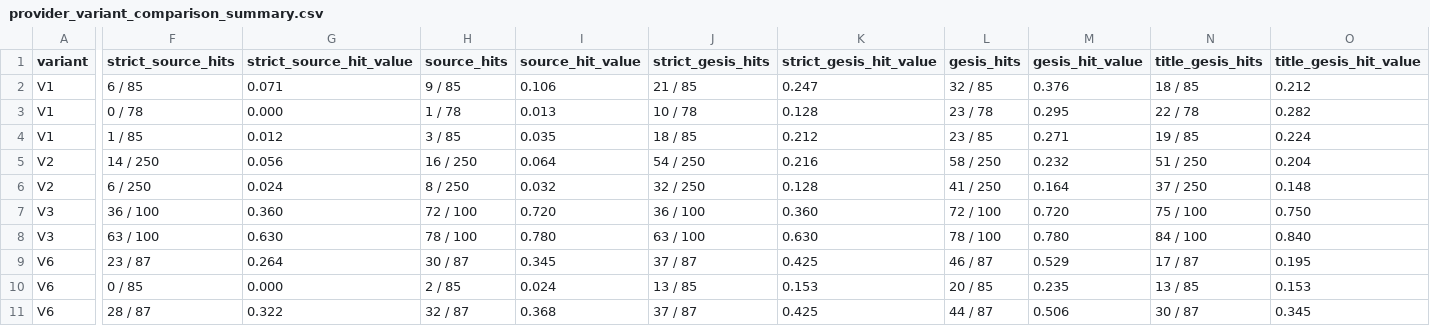
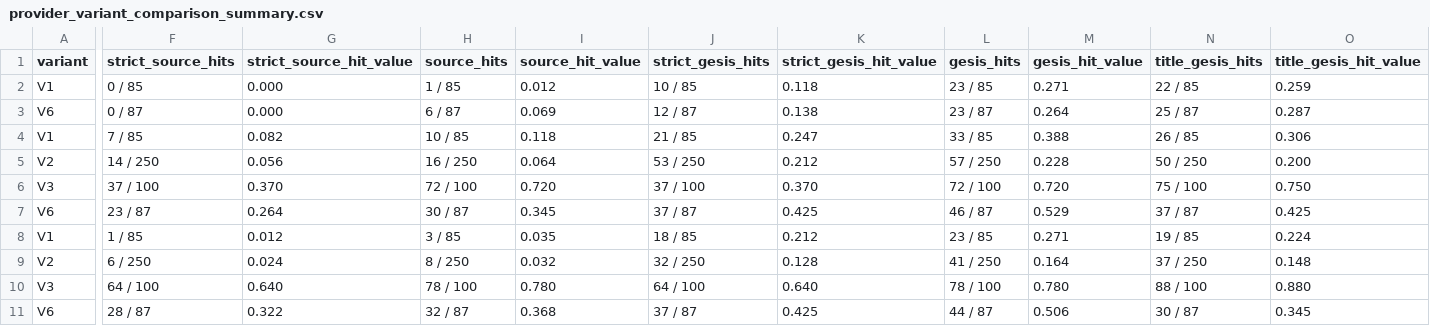
Before and after one commit to momenifi/Findability-of-Gesis-dataset-by-LLMs, a CSV file: reports/model_comparison/provider_variant_comparison_summary.csv, drawn as a sheet; only a part is shown, gaps mark what is left out; removed rows and columns are numbered as before the commit, all else as after; rows hold the shown columns only; the diff names each change by its address in the sheet, - before the commit and + after, or states it on an @@ line.

```diff
--- a/reports/model_comparison/provider_variant_comparison_summary.csv
+++ b/reports/model_comparison/provider_variant_comparison_summary.csv
+row 2: V1 | 0 / 85 | 0.000 | 1 / 85 | 0.012 | 10 / 85 | 0.118 | 23 / 85 | 0.271 | 22 / 85 | 0.259
+row 3: V6 | 0 / 87 | 0.000 | 6 / 87 | 0.069 | 12 / 87 | 0.138 | 23 / 87 | 0.264 | 25 / 87 | 0.287
-F4 (strict_source_hits): 6 / 85
+F4 (strict_source_hits): 7 / 85
-G4 (strict_source_hit_value): 0.071
+G4 (strict_source_hit_value): 0.082
-H4 (source_hits): 9 / 85
+H4 (source_hits): 10 / 85
-I4 (source_hit_value): 0.106
+I4 (source_hit_value): 0.118
-L4 (gesis_hits): 32 / 85
+L4 (gesis_hits): 33 / 85
-M4 (gesis_hit_value): 0.376
+M4 (gesis_hit_value): 0.388
-N4 (title_gesis_hits): 18 / 85
+N4 (title_gesis_hits): 26 / 85
-O4 (title_gesis_hit_value): 0.212
+O4 (title_gesis_hit_value): 0.306
-row 3: V1 | 0 / 78 | 0.000 | 1 / 78 | 0.013 | 10 / 78 | 0.128 | 23 / 78 | 0.295 | 22 / 78 | 0.282
+row 5: V2 | 14 / 250 | 0.056 | 16 / 250 | 0.064 | 53 / 250 | 0.212 | 57 / 250 | 0.228 | 50 / 250 | 0.200
+row 6: V3 | 37 / 100 | 0.370 | 72 / 100 | 0.720 | 37 / 100 | 0.370 | 72 / 100 | 0.720 | 75 / 100 | 0.750
+row 7: V6 | 23 / 87 | 0.264 | 30 / 87 | 0.345 | 37 / 87 | 0.425 | 46 / 87 | 0.529 | 37 / 87 | 0.425
-row 5: V2 | 14 / 250 | 0.056 | 16 / 250 | 0.064 | 54 / 250 | 0.216 | 58 / 250 | 0.232 | 51 / 250 | 0.204
-row 7: V3 | 36 / 100 | 0.360 | 72 / 100 | 0.720 | 36 / 100 | 0.360 | 72 / 100 | 0.720 | 75 / 100 | 0.750
-F10 (strict_source_hits): 63 / 100
+F10 (strict_source_hits): 64 / 100
-G10 (strict_source_hit_value): 0.630
+G10 (strict_source_hit_value): 0.640
-J10 (strict_gesis_hits): 63 / 100
+J10 (strict_gesis_hits): 64 / 100
-K10 (strict_gesis_hit_value): 0.630
+K10 (strict_gesis_hit_value): 0.640
-N10 (title_gesis_hits): 84 / 100
+N10 (title_gesis_hits): 88 / 100
-O10 (title_gesis_hit_value): 0.840
+O10 (title_gesis_hit_value): 0.880
-row 9: V6 | 23 / 87 | 0.264 | 30 / 87 | 0.345 | 37 / 87 | 0.425 | 46 / 87 | 0.529 | 17 / 87 | 0.195
-row 10: V6 | 0 / 85 | 0.000 | 2 / 85 | 0.024 | 13 / 85 | 0.153 | 20 / 85 | 0.235 | 13 / 85 | 0.153
```
Also changed, not shown: reports/model_comparison/openai_gemini_variant_comparison_summary.csv, reports/model_comparison/openai_variant_comparison_summary.csv, 38 other files.
